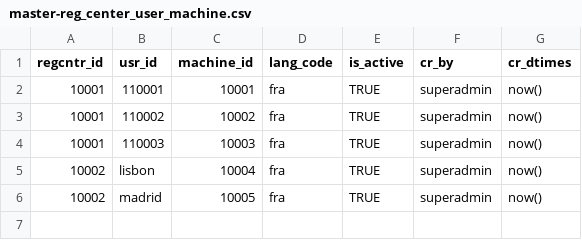
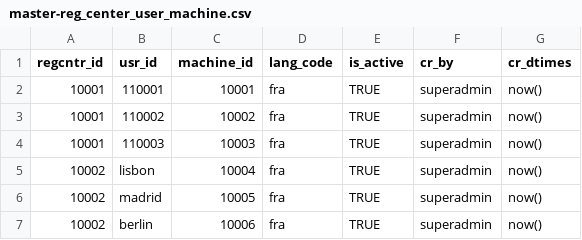
Before and after one commit to WuriGuinea/mosip-guinea-ref-impl, a CSV file: db_scripts/mosip_master/dml/master-reg_center_user_machine.csv, drawn as a sheet; the diff names each change by its address in the sheet, - before the commit and + after, or states it on an @@ line.

```diff
--- a/db_scripts/mosip_master/dml/master-reg_center_user_machine.csv
+++ b/db_scripts/mosip_master/dml/master-reg_center_user_machine.csv
+row 7: 10002 | berlin | 10006 | fra | TRUE | superadmin | now()
```
Also changed, not shown: db_scripts/mosip_master/dml/master-reg_center_user_machine_h.csv.
